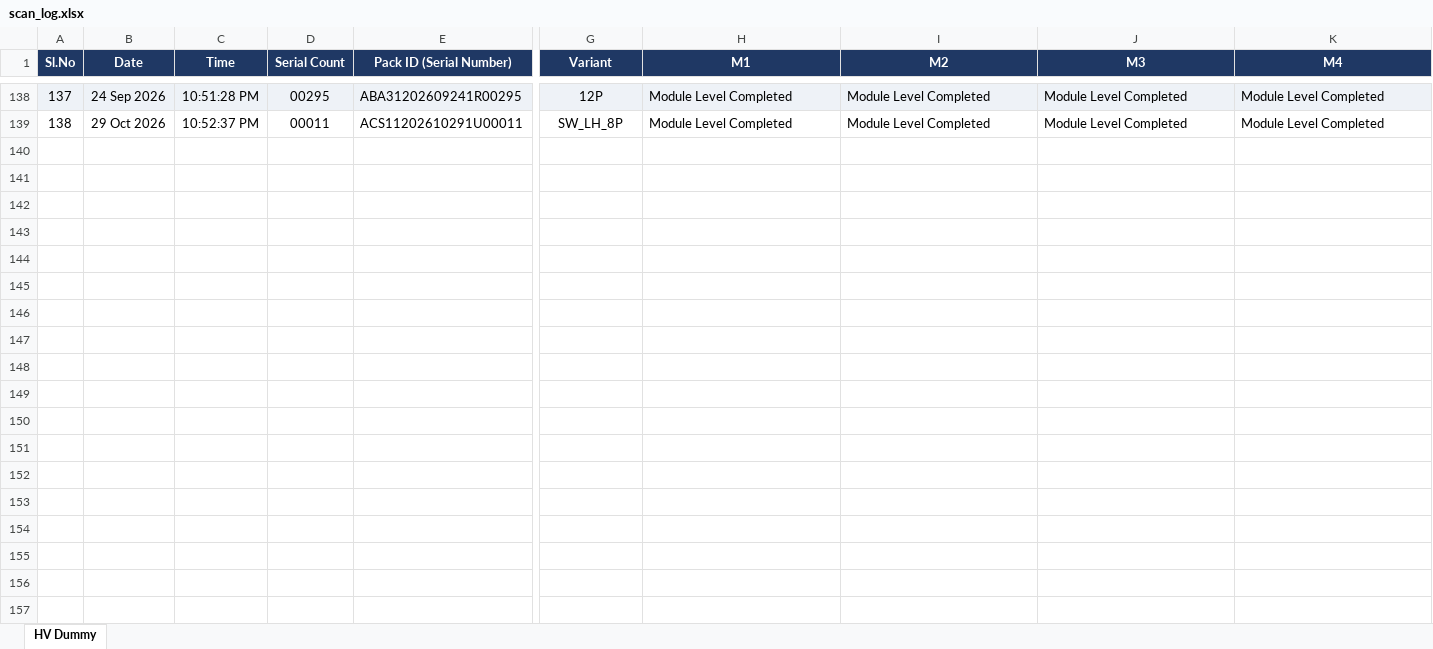
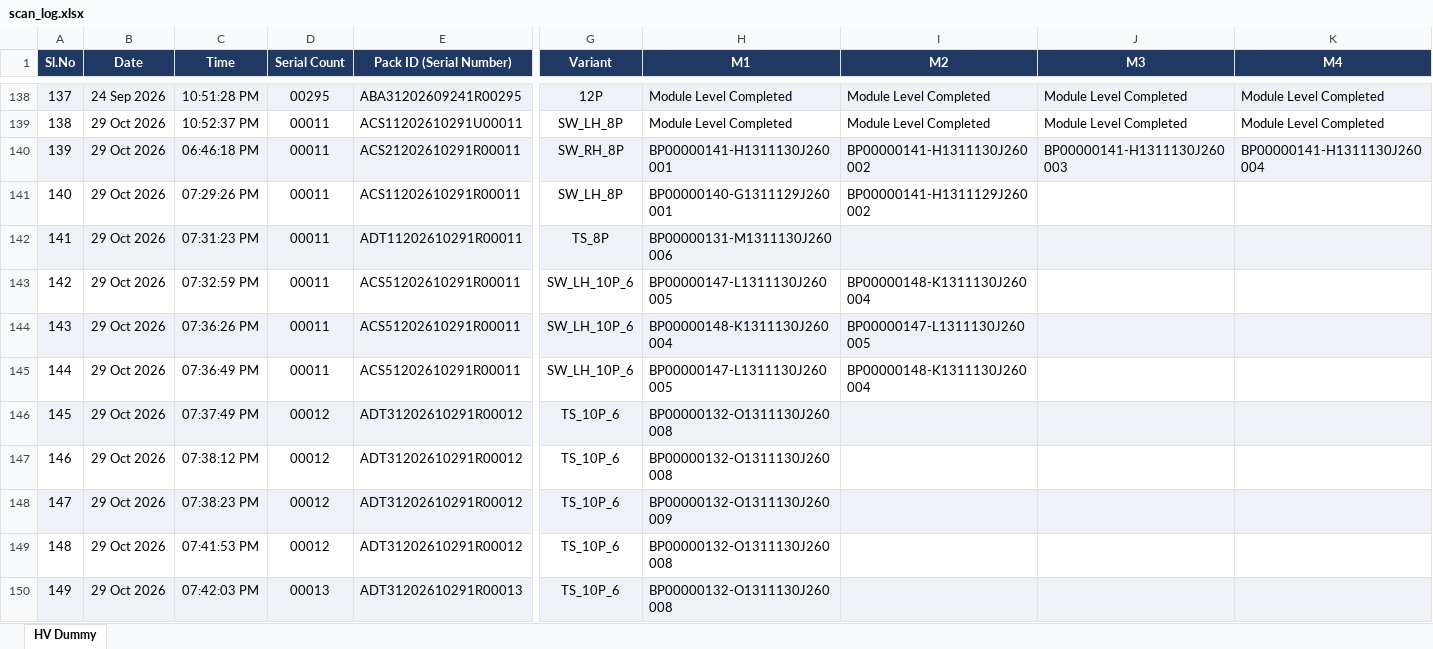
Before and after one commit to Radarcalibration/HV-Label-Printing, an Excel workbook: models/hv/data/scan_log.xlsx, sheet HV Dummy, drawn as a sheet; only a part is shown, gaps mark what is left out; values as stored, in another font and other column widths than the file's, no borders; rows hold the shown columns only; the diff names each change by its address in the sheet, - before the commit and + after, or states it on an @@ line.

```diff
--- a/models/hv/data/scan_log.xlsx (sheet HV Dummy)
+++ b/models/hv/data/scan_log.xlsx (sheet HV Dummy)
+row 140: 139 | 29 Oct 2026 | 06:46:18 PM | 00011 | ACS21202610291R00011 | SW_RH_8P | BP00000141-H1311130J260001 | BP00000141-H1311130J260002 | BP00000141-H1311130J260003 | BP00000141-H1311130J260004
+row 141: 140 | 29 Oct 2026 | 07:29:26 PM | 00011 | ACS11202610291R00011 | SW_LH_8P | BP00000140-G1311129J260001 | BP00000141-H1311129J260002
+row 142: 141 | 29 Oct 2026 | 07:31:23 PM | 00011 | ADT11202610291R00011 | TS_8P | BP00000131-M1311130J260006
+row 143: 142 | 29 Oct 2026 | 07:32:59 PM | 00011 | ACS51202610291R00011 | SW_LH_10P_6 | BP00000147-L1311130J260005 | BP00000148-K1311130J260004
+row 144: 143 | 29 Oct 2026 | 07:36:26 PM | 00011 | ACS51202610291R00011 | SW_LH_10P_6 | BP00000148-K1311130J260004 | BP00000147-L1311130J260005
+row 145: 144 | 29 Oct 2026 | 07:36:49 PM | 00011 | ACS51202610291R00011 | SW_LH_10P_6 | BP00000147-L1311130J260005 | BP00000148-K1311130J260004
+row 146: 145 | 29 Oct 2026 | 07:37:49 PM | 00012 | ADT31202610291R00012 | TS_10P_6 | BP00000132-O1311130J260008
+row 147: 146 | 29 Oct 2026 | 07:38:12 PM | 00012 | ADT31202610291R00012 | TS_10P_6 | BP00000132-O1311130J260008
+row 148: 147 | 29 Oct 2026 | 07:38:23 PM | 00012 | ADT31202610291R00012 | TS_10P_6 | BP00000132-O1311130J260009
+row 149: 148 | 29 Oct 2026 | 07:41:53 PM | 00012 | ADT31202610291R00012 | TS_10P_6 | BP00000132-O1311130J260008
+row 150: 149 | 29 Oct 2026 | 07:42:03 PM | 00013 | ADT31202610291R00013 | TS_10P_6 | BP00000132-O1311130J260008
```
Also changed, not shown: 12 other files.
